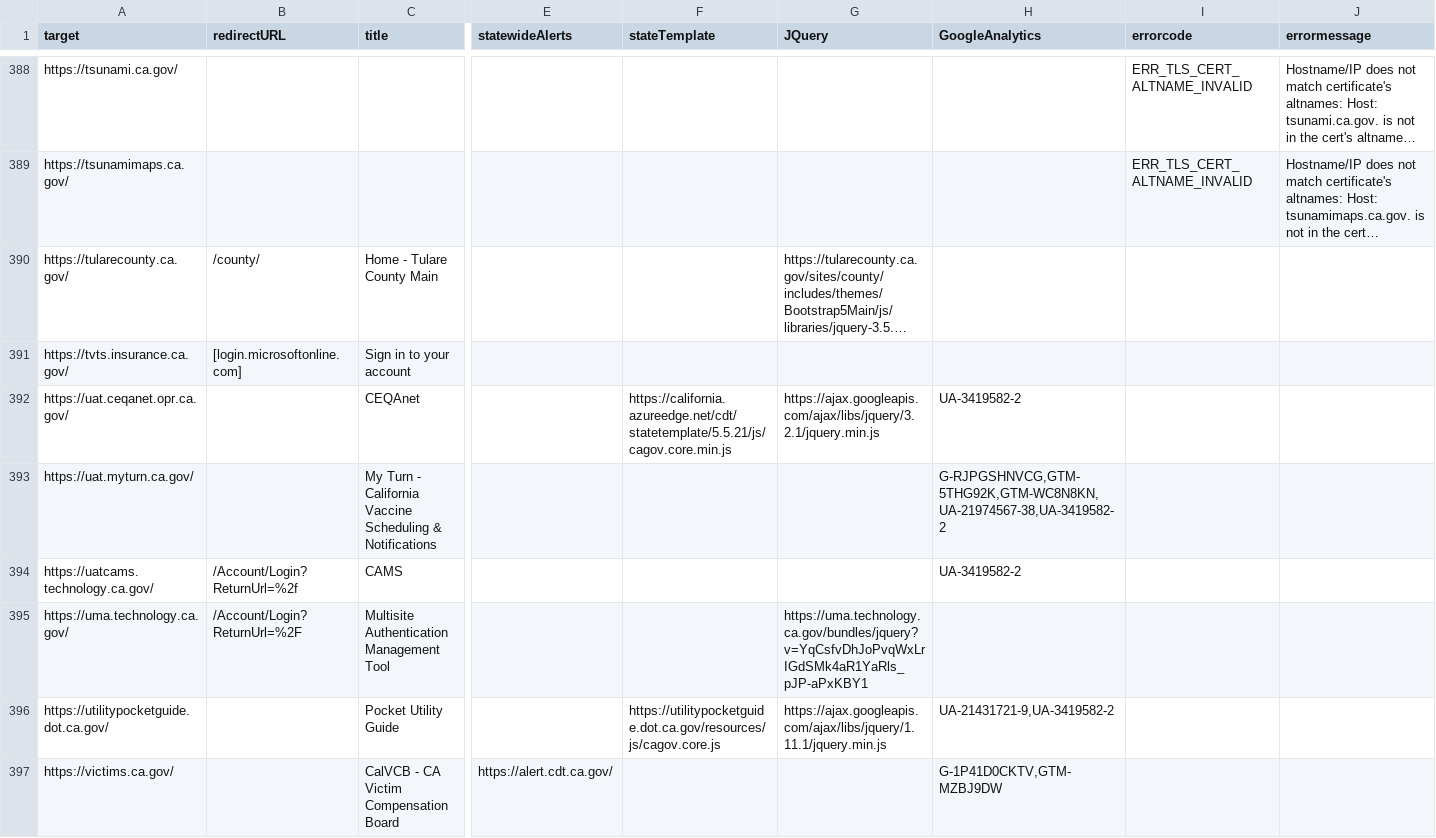
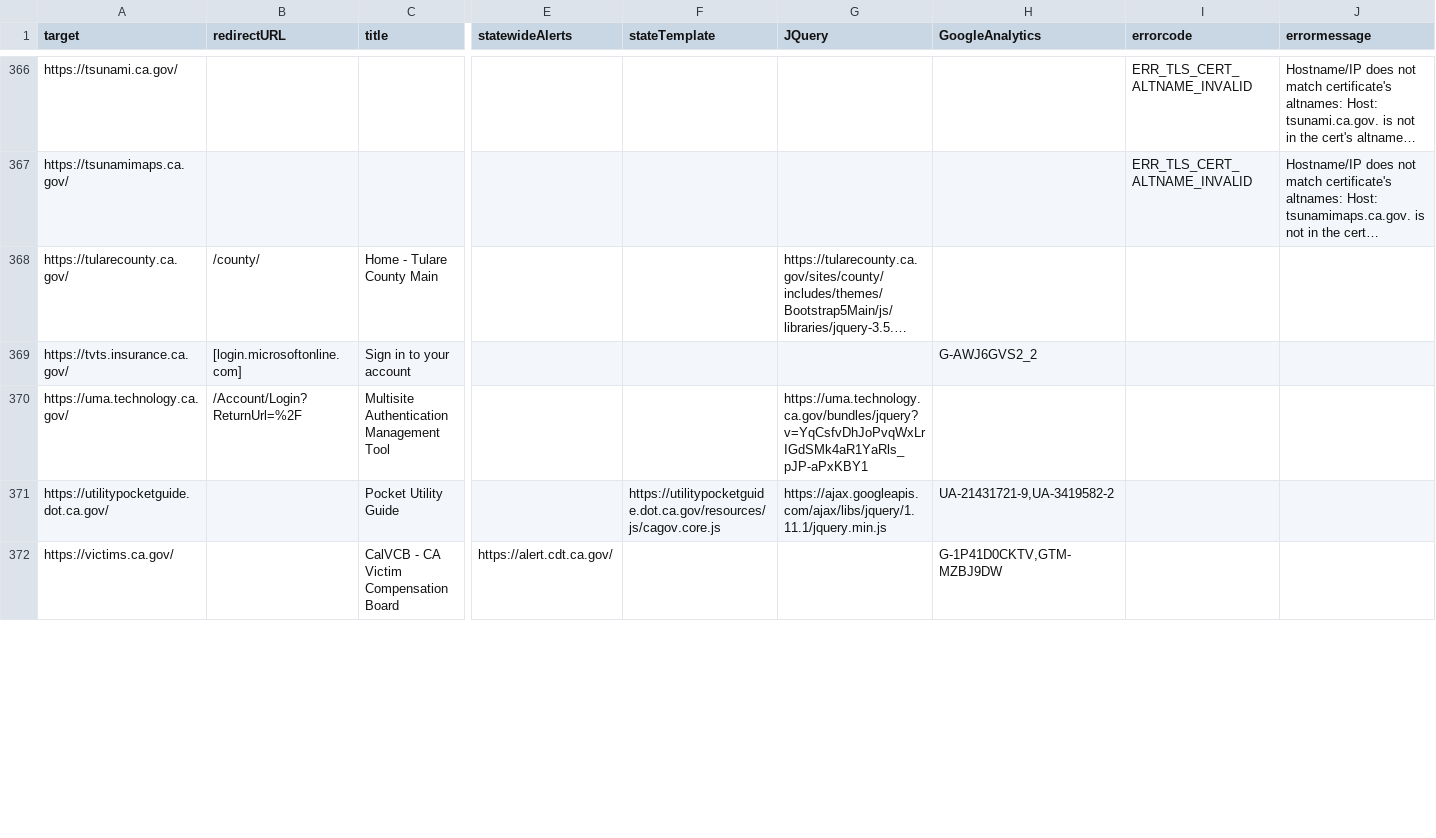
Before and after one commit to carterm/scan-url, a CSV file: publish/data.csv, drawn as a sheet; only a part is shown, gaps mark what is left out; long unchanged cells end in …; removed rows and columns are numbered as before the commit, all else as after; rows hold the shown columns only; the diff covers the shown part only; the diff names each change by its address in the sheet, - before the commit and + after, or states it on an @@ line.

```diff
--- a/publish/data.csv
+++ b/publish/data.csv
-H369 (GoogleAnalytics): (empty)
+H369 (GoogleAnalytics): G-AWJ6GVS2_2
-row 392: https://uat.ceqanet.opr.ca.gov/ |  | CEQAnet |  | https://california.azureedge.net/cdt/statetemplate/5.5.21/js/cagov.core.min.js | https://ajax.googleapis.com/ajax/libs/jquery/3.2.1/jquery.min.js | UA-3419582-2
-row 393: https://uat.myturn.ca.gov/ |  | My Turn - California Vaccine Scheduling & Notifications |  |  |  | G-RJPGSHNVCG,GTM-5THG92K,GTM-WC8N8KN,UA-21974567-38,UA-3419582-2
-row 394: https://uatcams.technology.ca.gov/ | /Account/Login?ReturnUrl=%2f | CAMS |  |  |  | UA-3419582-2
```
Also changed, not shown: 1 added row, 25 removed rows and 19 edited cells elsewhere in this file, 1 other file.
